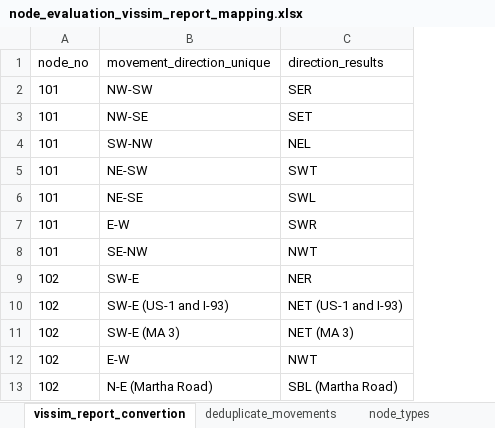
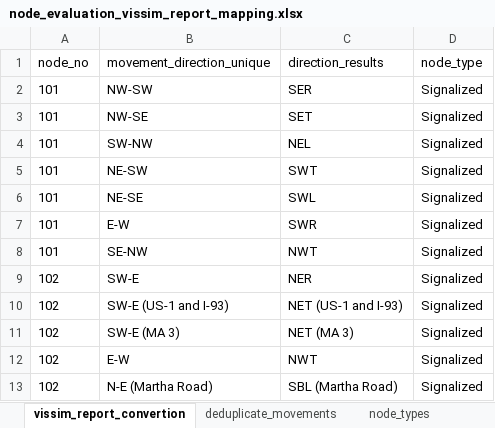
Before and after one commit to Apoorb/Tobin-Bridge-VISSIM-Processing, an Excel workbook: data/mappers/node_evaluation_vissim_report_mapping.xlsx, sheet vissim_report_convertion, drawn as a sheet; only a part is shown; values as stored, in another font and other column widths than the file's, no borders; table styles not drawn; the diff names each change by its address in the sheet, - before the commit and + after, or states it on an @@ line.

```diff
--- a/data/mappers/node_evaluation_vissim_report_mapping.xlsx (sheet vissim_report_convertion)
+++ b/data/mappers/node_evaluation_vissim_report_mapping.xlsx (sheet vissim_report_convertion)
+column D (node_type), rows 2-13: all Signalized
```
Also changed, not shown: data/interim/process_node_eval.xlsx, 2 other files.
